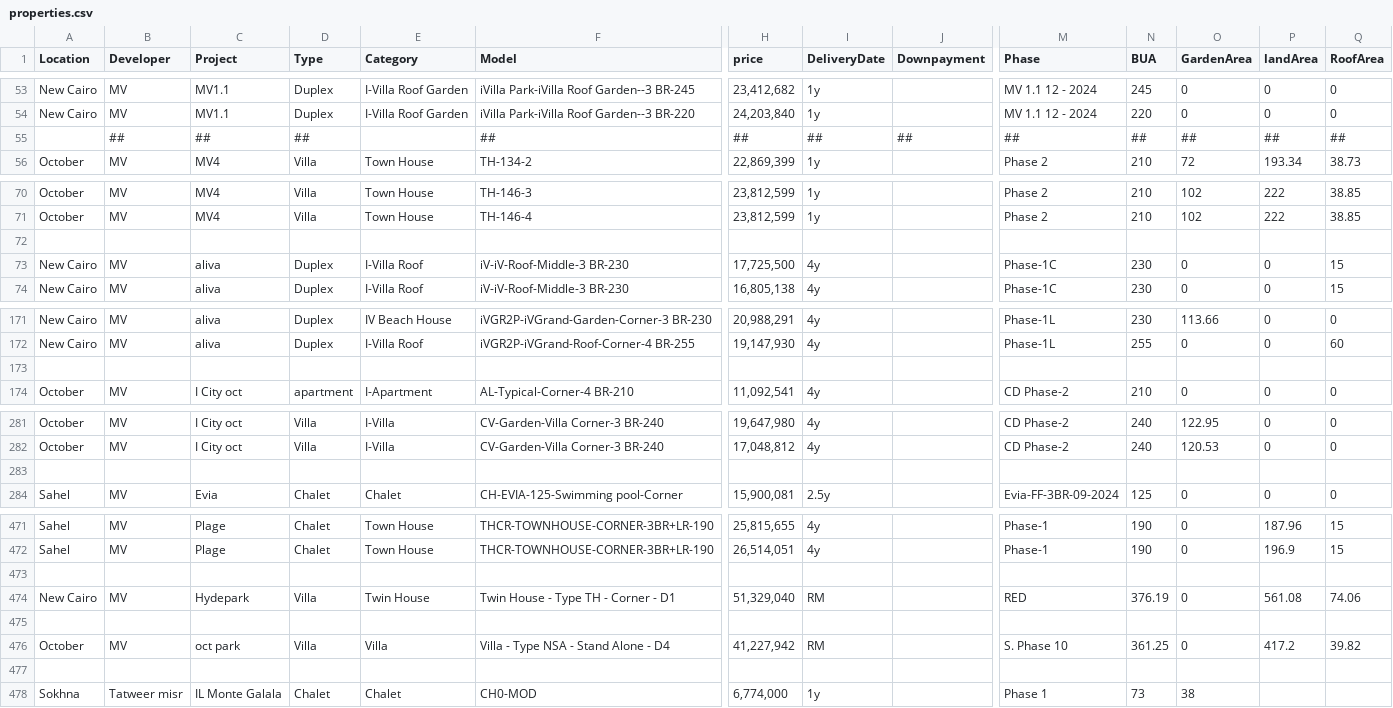
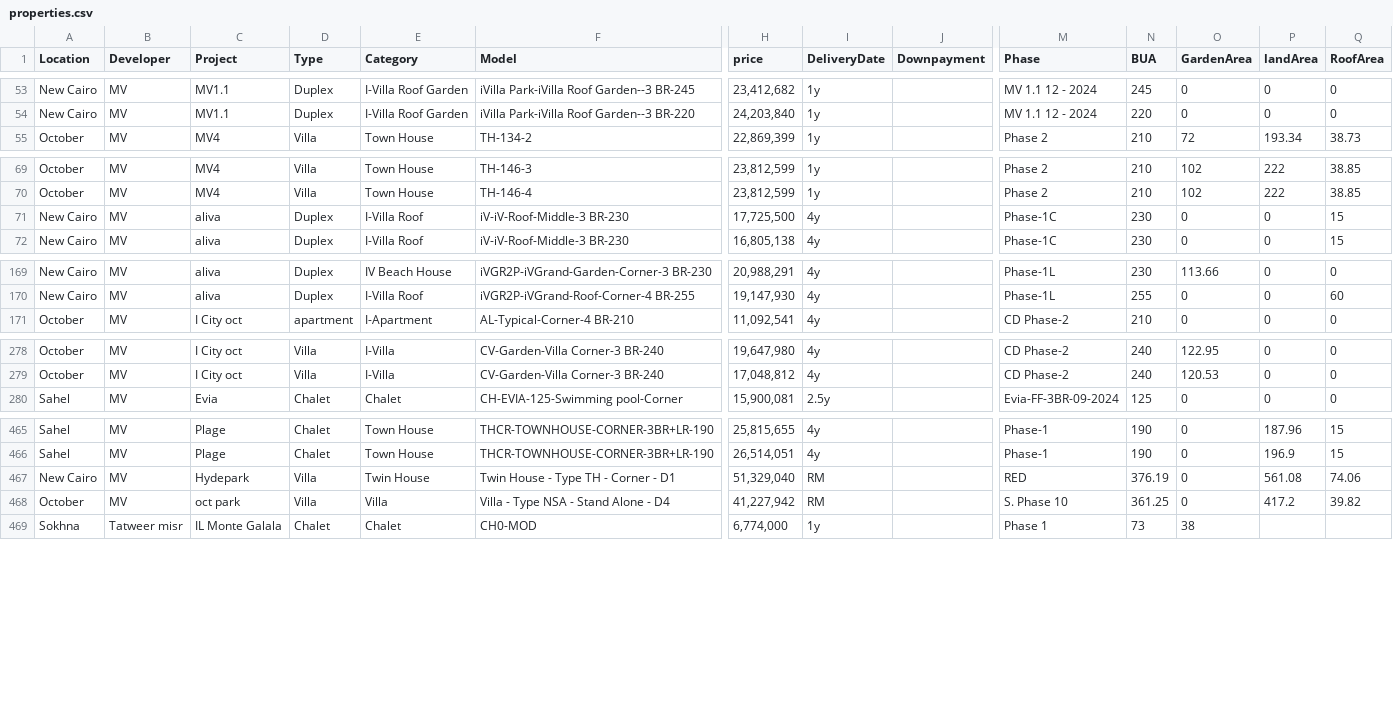
Before and after one commit to itsm0oo/EasyBroker, a CSV file: properties.csv, drawn as a sheet; only a part is shown, gaps mark what is left out; rows hold the shown columns only; the diff covers the shown part only; the diff names each change by its address in the sheet, - before the commit and + after, or states it on an @@ line.

Commit message:
Add files via upload

```diff
--- a/properties.csv
+++ b/properties.csv
-row 55:  | ## | ## | ## |  | ## | ## | ## | ## | ## | ## | ## | ## | ##
-row 72: (empty)
-row 173: (empty)
-row 283: (empty)
-row 473: (empty)
-row 475: (empty)
-row 477: (empty)
```
Also changed, not shown: 3 removed rows elsewhere in this file.
